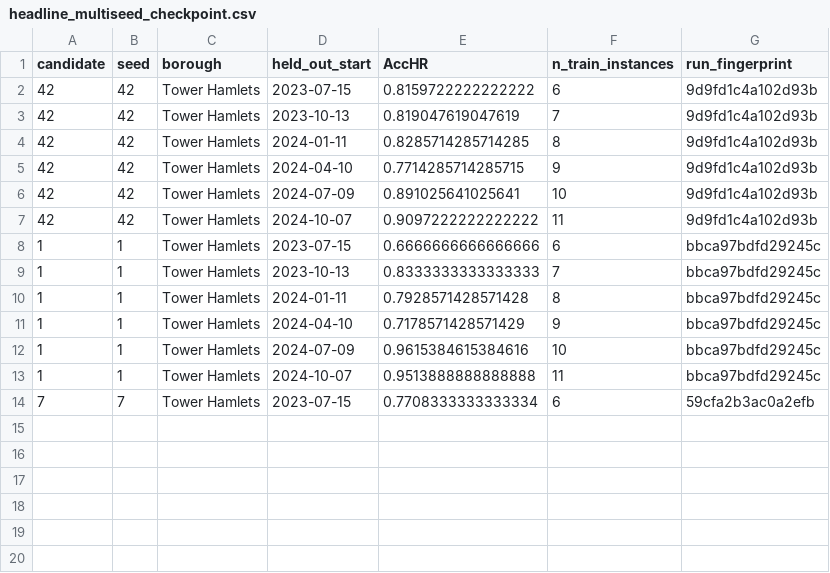
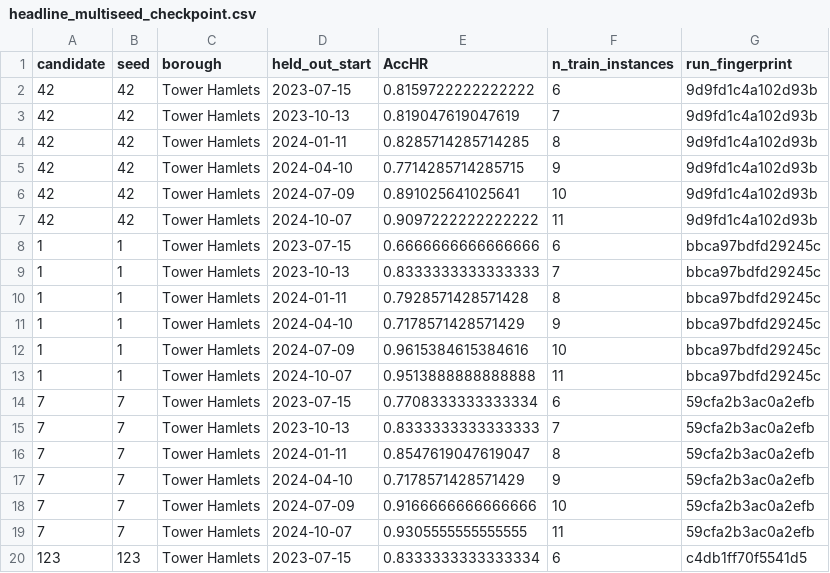
Before and after one commit to Maurya1112-sudo/greyspot, a CSV file: reports/tower_hamlets/headline_multiseed_checkpoint.csv, drawn as a sheet.

```diff
--- a/reports/tower_hamlets/headline_multiseed_checkpoint.csv
+++ b/reports/tower_hamlets/headline_multiseed_checkpoint.csv
@@ -14 +14,7 @@ candidate,seed,borough,held_out_start,AccHR,n_train_instances,run_fingerprint
 7,7,Tower Hamlets,2023-07-15,0.7708333333333334,6,59cfa2b3ac0a2efb
+7,7,Tower Hamlets,2023-10-13,0.8333333333333333,7,59cfa2b3ac0a2efb
+7,7,Tower Hamlets,2024-01-11,0.8547619047619047,8,59cfa2b3ac0a2efb
+7,7,Tower Hamlets,2024-04-10,0.7178571428571429,9,59cfa2b3ac0a2efb
+7,7,Tower Hamlets,2024-07-09,0.9166666666666666,10,59cfa2b3ac0a2efb
+7,7,Tower Hamlets,2024-10-07,0.9305555555555555,11,59cfa2b3ac0a2efb
+123,123,Tower Hamlets,2023-07-15,0.8333333333333334,6,c4db1ff70f5541d5
```
Also changed, not shown: 2 other files.
